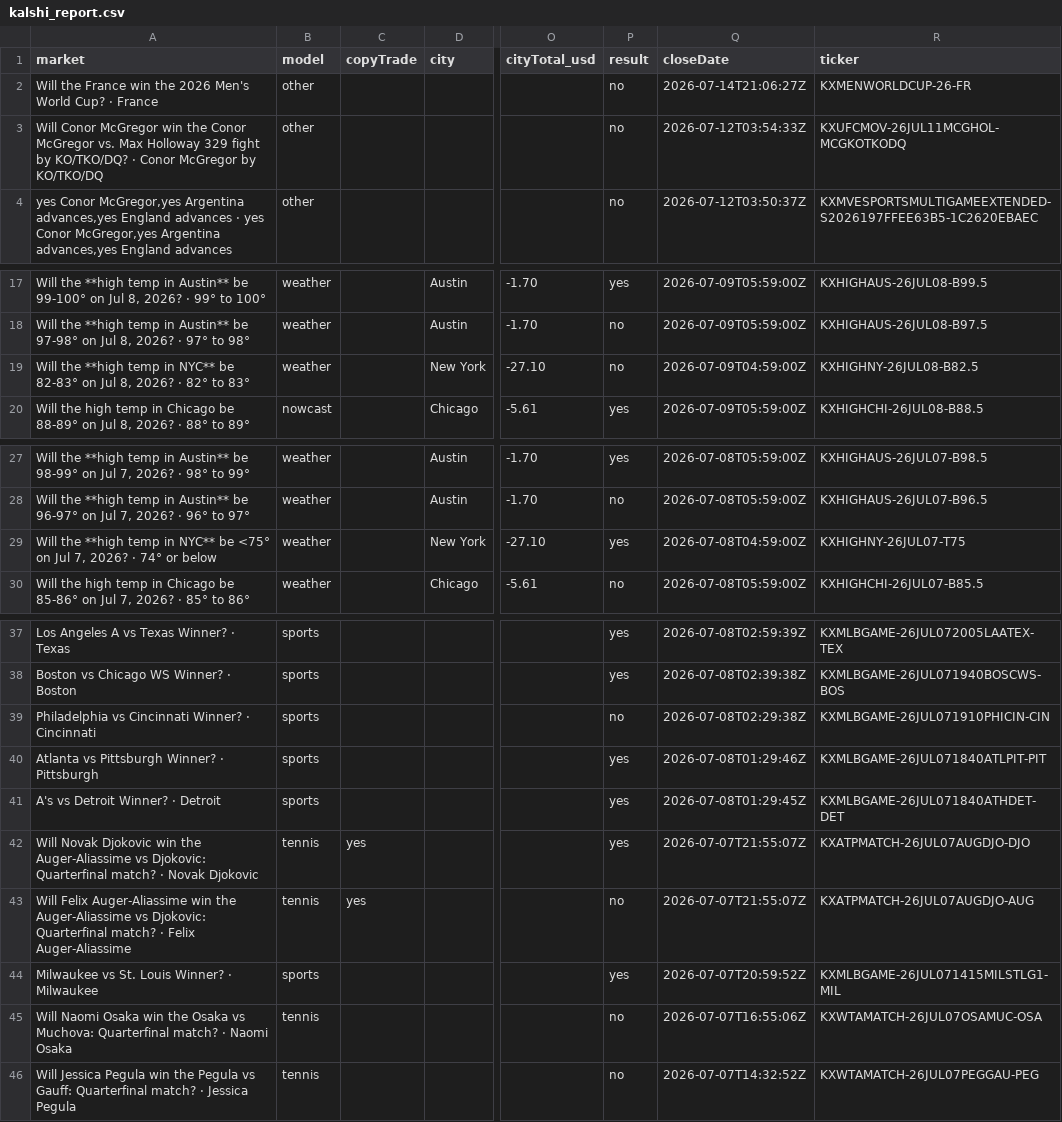
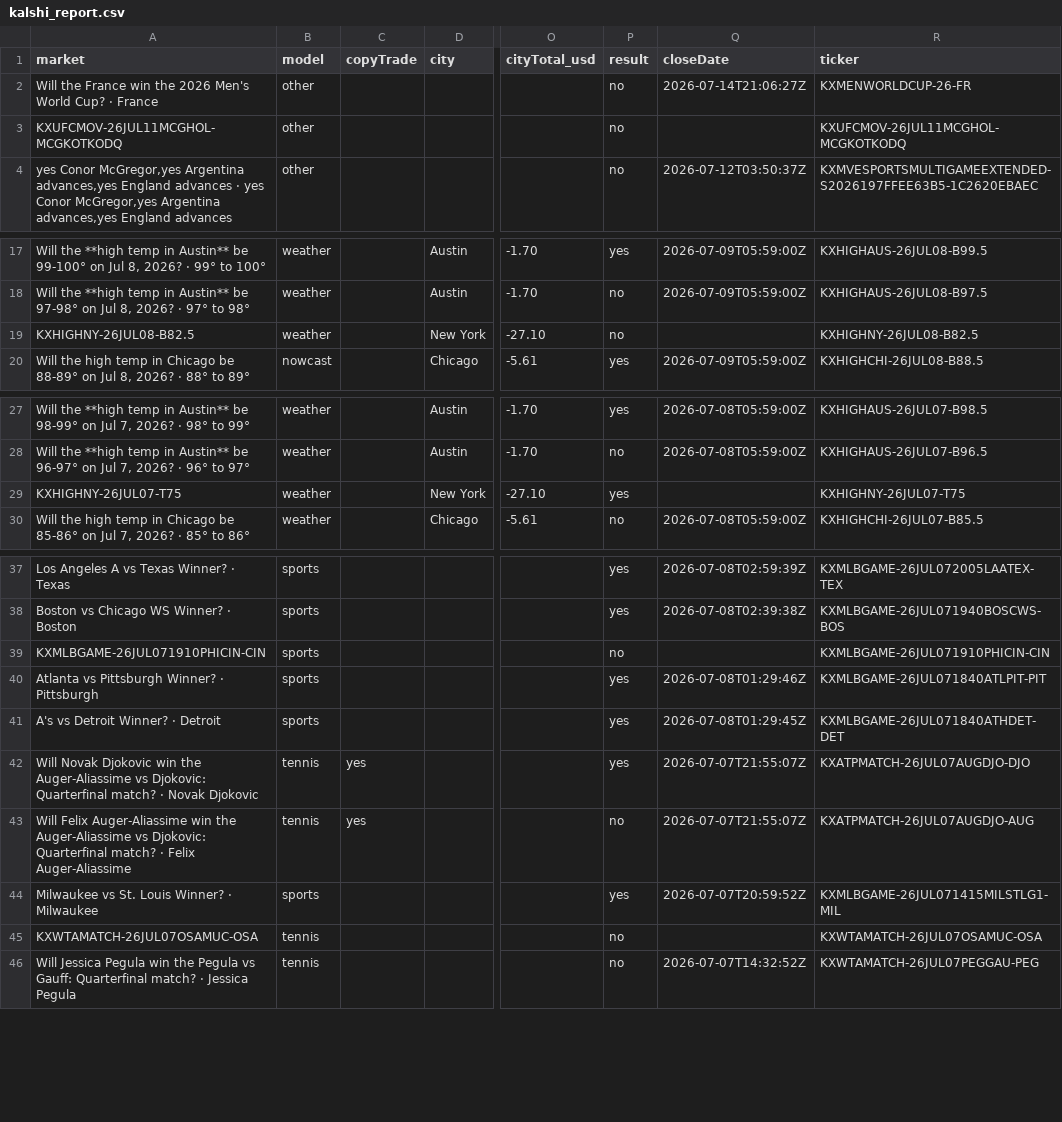
Before and after one commit to Jackhenry87/Prediction-Market-trading-bot, a CSV file: kalshi_report.csv, drawn as a sheet; only a part is shown, gaps mark what is left out; the diff names each change by its address in the sheet, - before the commit and + after, or states it on an @@ line.

```diff
--- a/kalshi_report.csv
+++ b/kalshi_report.csv
-A3 (market): Will Conor McGregor win the Conor McGregor vs. Max Holloway 329 fight by KO/TKO/DQ? · Conor McGregor by KO/TKO/DQ
+A3 (market): KXUFCMOV-26JUL11MCGHOL-MCGKOTKODQ
-Q3 (closeDate): 2026-07-12T03:54:33Z
+Q3 (closeDate): (empty)
-A19 (market): Will the **high temp in NYC** be 82-83° on Jul 8, 2026? · 82° to 83°
+A19 (market): KXHIGHNY-26JUL08-B82.5
-Q19 (closeDate): 2026-07-09T04:59:00Z
+Q19 (closeDate): (empty)
-A29 (market): Will the **high temp in NYC** be <75° on Jul 7, 2026? · 74° or below
+A29 (market): KXHIGHNY-26JUL07-T75
-Q29 (closeDate): 2026-07-08T04:59:00Z
+Q29 (closeDate): (empty)
-A39 (market): Philadelphia vs Cincinnati Winner? · Cincinnati
+A39 (market): KXMLBGAME-26JUL071910PHICIN-CIN
-Q39 (closeDate): 2026-07-08T02:29:38Z
+Q39 (closeDate): (empty)
-A45 (market): Will Naomi Osaka win the Osaka vs Muchova: Quarterfinal match? · Naomi Osaka
+A45 (market): KXWTAMATCH-26JUL07OSAMUC-OSA
-Q45 (closeDate): 2026-07-07T16:55:06Z
+Q45 (closeDate): (empty)
```
Also changed, not shown: 2 other files.
